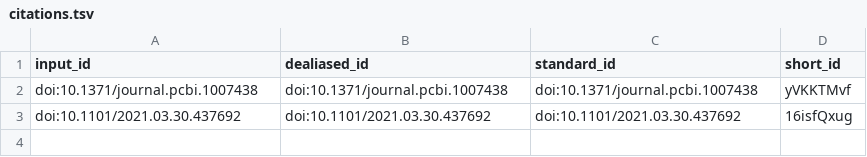
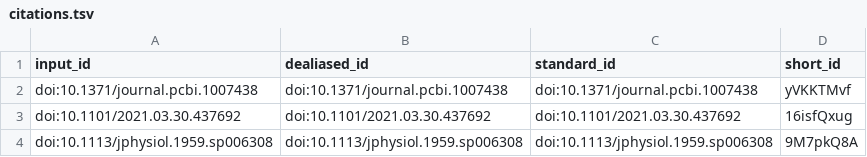
Before and after one commit to laurentperrinet/2021_theconversation_hasard, a TSV file: citations.tsv, drawn as a sheet; the diff names each change by its address in the sheet, - before the commit and + after, or states it on an @@ line.

```diff
--- a/citations.tsv
+++ b/citations.tsv
+row 4: doi:10.1113/jphysiol.1959.sp006308 | doi:10.1113/jphysiol.1959.sp006308 | doi:10.1113/jphysiol.1959.sp006308 | 9M7pkQ8A
```
Also changed, not shown: 6 other files.
